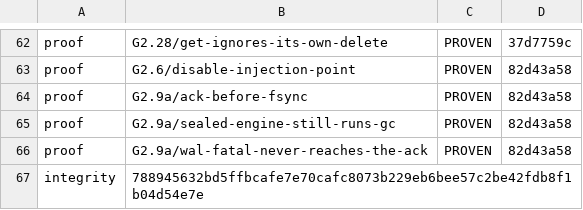
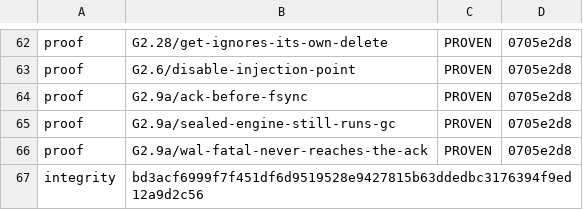
Before and after one commit to anzellai/sky, a TSV file: docs/bluedb/gate-state.tsv, drawn as a sheet; only a part is shown, gaps mark what is left out; the diff covers the shown part only; the diff names each change by its address in the sheet, - before the commit and + after, or states it on an @@ line.

```diff
--- a/docs/bluedb/gate-state.tsv
+++ b/docs/bluedb/gate-state.tsv
-D62: 37d7759c
+D62: 0705e2d8
-D63:D66: 82d43a58
+D63:D66: 0705e2d8
-B67: 788945632bd5ffbcafe7e70cafc8073b229eb6bee57c2be42fdb8f1b04d54e7e
+B67: bd3acf6999f7f451df6d9519528e9427815b63ddedbc3176394f9ed12a9d2c56
```
Also changed, not shown: 57 edited cells elsewhere in this file, 42 other files.
